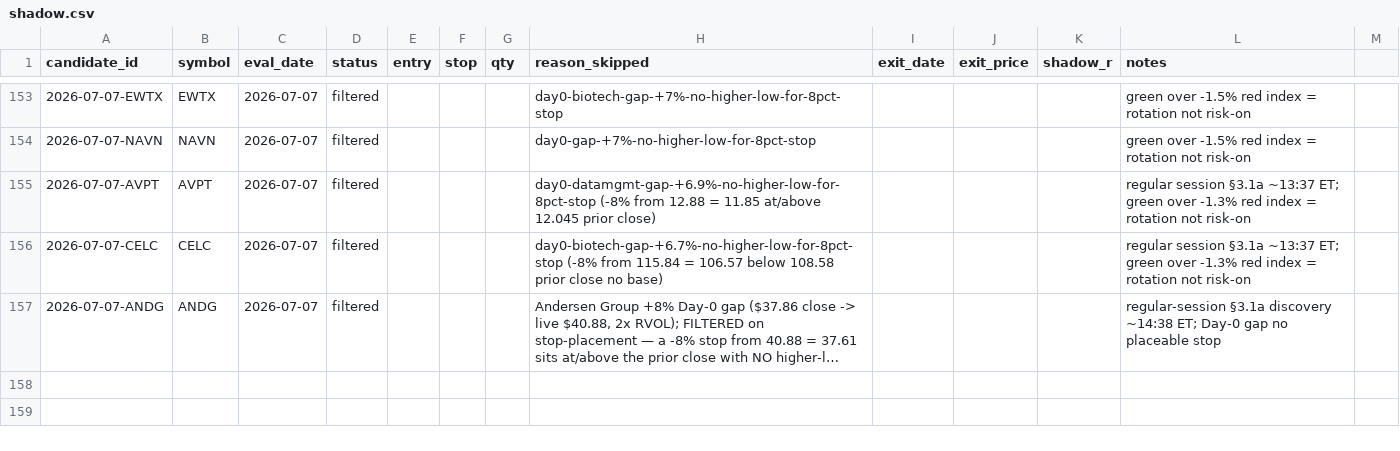
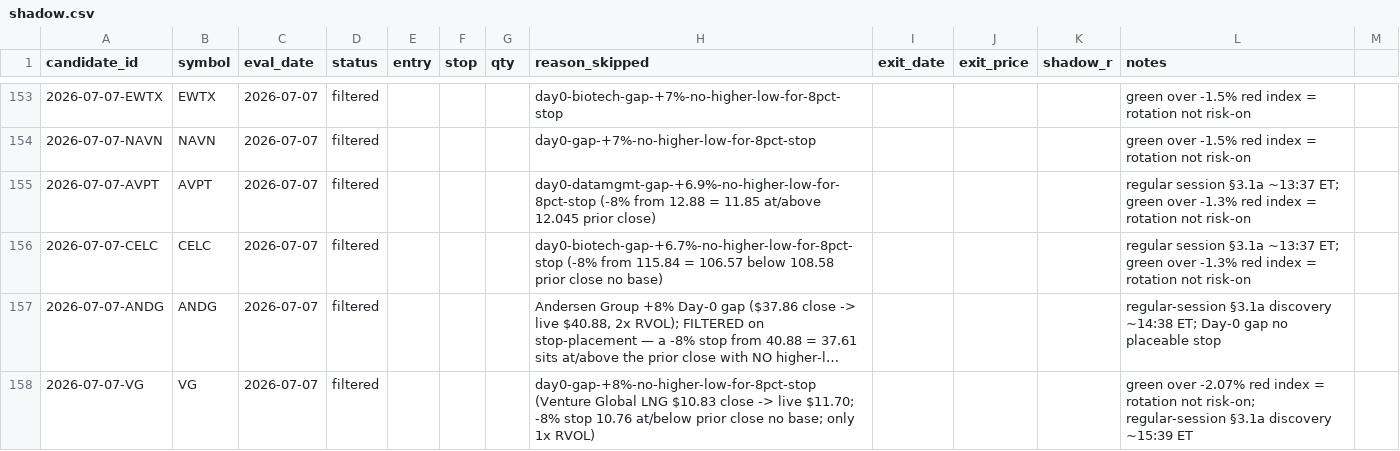
Before and after one commit to 16abhimasani/book, a CSV file: robinhood-agentic/data/shadow.csv, drawn as a sheet; only a part is shown, gaps mark what is left out; long unchanged cells end in …; the diff names each change by its address in the sheet, - before the commit and + after, or states it on an @@ line.

```diff
--- a/robinhood-agentic/data/shadow.csv
+++ b/robinhood-agentic/data/shadow.csv
+row 158: 2026-07-07-VG | VG | 2026-07-07 | filtered |  |  |  | day0-gap-+8%-no-higher-low-for-8pct-stop (Venture Global LNG $10.83 close -> live $11.70; -8% stop 10.76 at/below prior close no base; only 1x RVOL) |  |  |  | green over -2.07% red index = rotation not risk-on; regular-session §3.1a discovery ~15:39 ET
```
Also changed, not shown: 3 other files.
